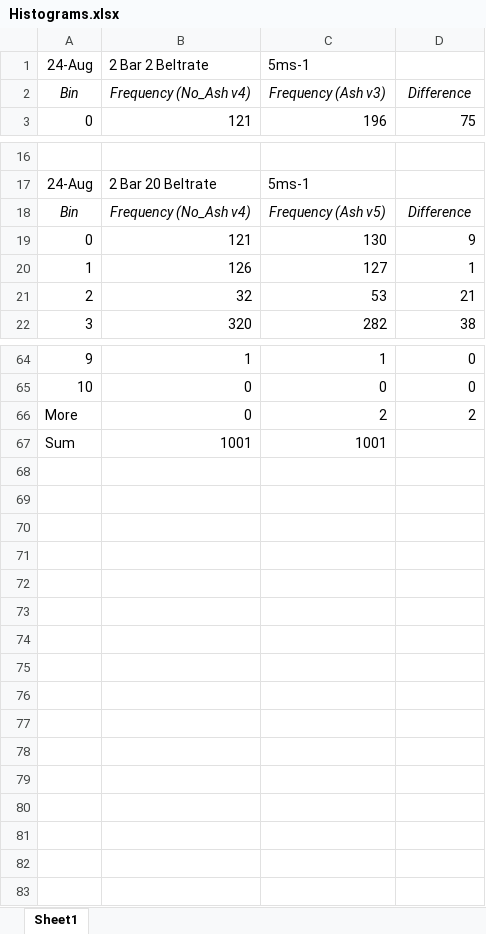
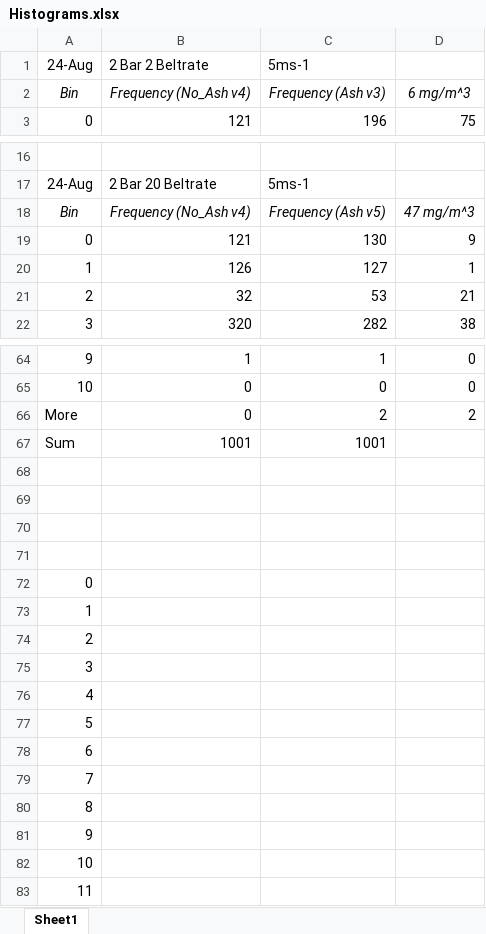
Before and after one commit to DTAUCProject/volcanic-ash-uav, an Excel workbook: Testing/Electrostatic Sensor/Histograms.xlsx, sheet Sheet1, drawn as a sheet; only a part is shown, gaps mark what is left out; values as stored, in another font and other column widths than the file's, no borders; charts and pictures not drawn; the diff covers the shown part only; the diff names each change by its address in the sheet, - before the commit and + after, or states it on an @@ line.

Commit message:
updated histogram

```diff
--- a/Testing/Electrostatic Sensor/Histograms.xlsx (sheet Sheet1)
+++ b/Testing/Electrostatic Sensor/Histograms.xlsx (sheet Sheet1)
-D2: Difference
+D2: 6 mg/m^3
-D18: Difference
+D18: 47 mg/m^3
+row 68: (empty)
+row 69: (empty)
+row 70: (empty)
+row 71: (empty)
+row 72: 0
+row 73: 1
+row 74: 2
+row 75: 3
+row 76: 4
+row 77: 5
+row 78: 6
+row 79: 7
+row 80: 8
+row 81: 9
+row 82: 10
+row 83: 11
```
Also changed, not shown: 1 edited cell elsewhere in this sheet, charts or pictures, 52 other files.
